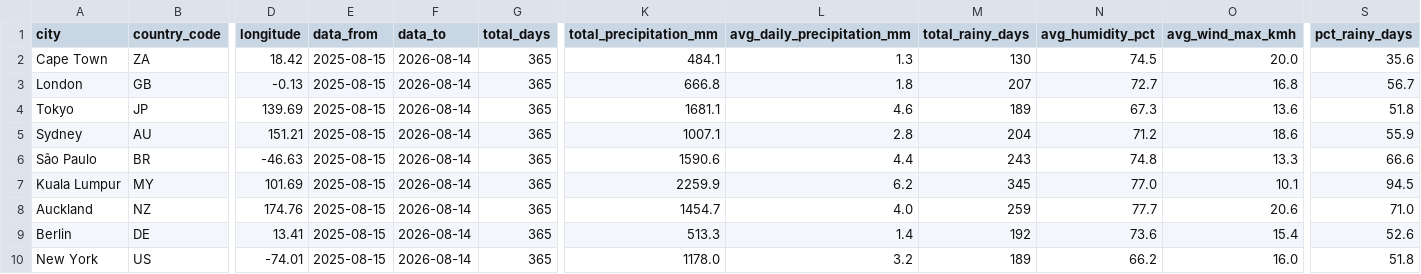
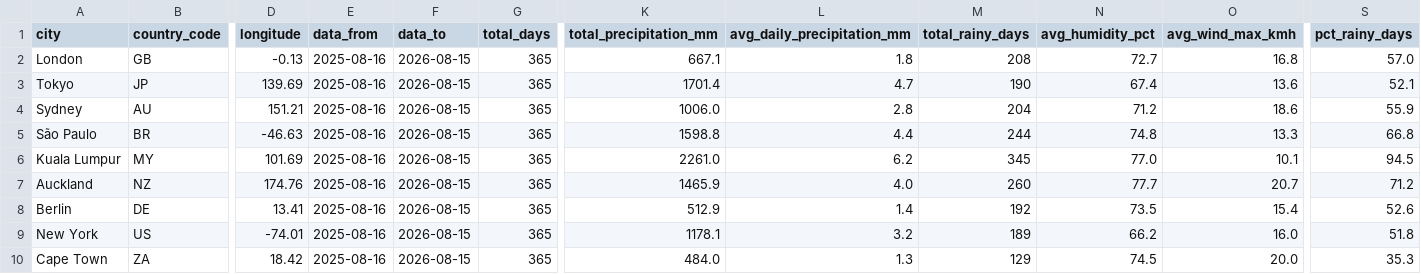
Before and after one commit to farahjaafar/analytics, a CSV file: weather-analytics-pipeline/evidence_dashboard/sources/weather/dim_cities.csv, drawn as a sheet; only a part is shown, gaps mark what is left out; removed rows and columns are numbered as before the commit, all else as after; rows hold the shown columns only; the diff names each change by its address in the sheet, - before the commit and + after, or states it on an @@ line.

```diff
--- a/weather-analytics-pipeline/evidence_dashboard/sources/weather/dim_cities.csv
+++ b/weather-analytics-pipeline/evidence_dashboard/sources/weather/dim_cities.csv
-row 2: Cape Town | ZA | 18.42 | 2025-08-15 | 2026-08-14 | 365 | 484.1 | 1.3 | 130 | 74.5 | 20.0 | 35.6
-E2:E9 (data_from): 2025-08-15
+E2:E9 (data_from): 2025-08-16
-F2:F9 (data_to): 2026-08-14
+F2:F9 (data_to): 2026-08-15
-K2 (total_precipitation_mm): 666.8
+K2 (total_precipitation_mm): 667.1
-M2 (total_rainy_days): 207
+M2 (total_rainy_days): 208
-S2 (pct_rainy_days): 56.7
+S2 (pct_rainy_days): 57.0
-K3 (total_precipitation_mm): 1681.1
+K3 (total_precipitation_mm): 1701.4
-L3 (avg_daily_precipitation_mm): 4.6
+L3 (avg_daily_precipitation_mm): 4.7
-M3 (total_rainy_days): 189
+M3 (total_rainy_days): 190
-N3 (avg_humidity_pct): 67.3
+N3 (avg_humidity_pct): 67.4
-S3 (pct_rainy_days): 51.8
+S3 (pct_rainy_days): 52.1
-K4 (total_precipitation_mm): 1007.1
+K4 (total_precipitation_mm): 1006.0
-K5 (total_precipitation_mm): 1590.6
+K5 (total_precipitation_mm): 1598.8
-M5 (total_rainy_days): 243
+M5 (total_rainy_days): 244
-S5 (pct_rainy_days): 66.6
+S5 (pct_rainy_days): 66.8
-K6 (total_precipitation_mm): 2259.9
+K6 (total_precipitation_mm): 2261.0
-K7 (total_precipitation_mm): 1454.7
+K7 (total_precipitation_mm): 1465.9
-M7 (total_rainy_days): 259
+M7 (total_rainy_days): 260
-O7 (avg_wind_max_kmh): 20.6
+O7 (avg_wind_max_kmh): 20.7
-S7 (pct_rainy_days): 71.0
+S7 (pct_rainy_days): 71.2
-K8 (total_precipitation_mm): 513.3
+K8 (total_precipitation_mm): 512.9
-N8 (avg_humidity_pct): 73.6
+N8 (avg_humidity_pct): 73.5
-K9 (total_precipitation_mm): 1178.0
+K9 (total_precipitation_mm): 1178.1
+row 10: Cape Town | ZA | 18.42 | 2025-08-16 | 2026-08-15 | 365 | 484.0 | 1.3 | 129 | 74.5 | 20.0 | 35.3
```
Also changed, not shown: weather-analytics-pipeline/evidence_dashboard/sources/weather/fct_daily_weather.csv.
